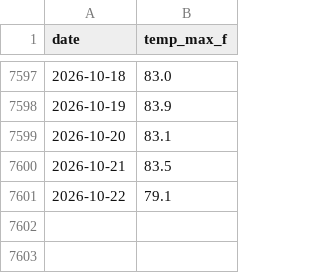
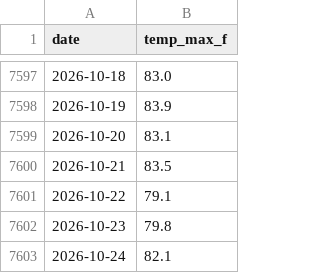
Before and after one commit to danielwork12121-lab/kalshi-commodity-forecaster, a CSV file: data/miami_temp_daily.csv, drawn as a sheet; only a part is shown, gaps mark what is left out; the diff names each change by its address in the sheet, - before the commit and + after, or states it on an @@ line.

```diff
--- a/data/miami_temp_daily.csv
+++ b/data/miami_temp_daily.csv
+row 7602: 2026-10-23 | 79.8
+row 7603: 2026-10-24 | 82.1
```
Also changed, not shown: data/nyc_temp_daily.csv, 4 other files.
